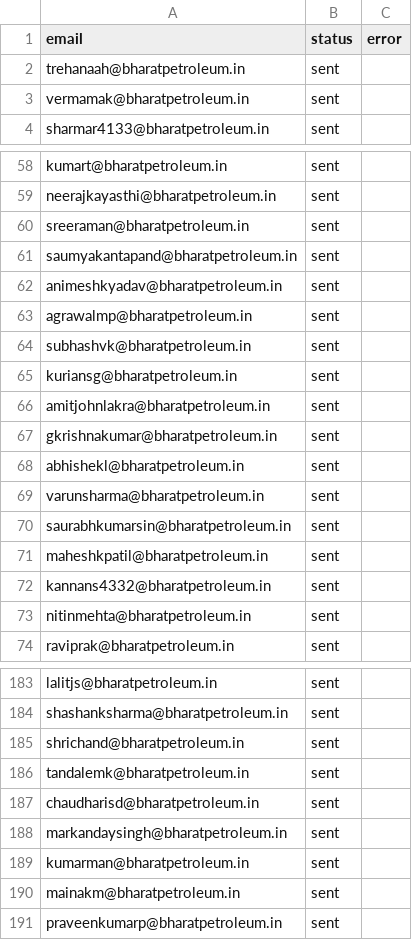
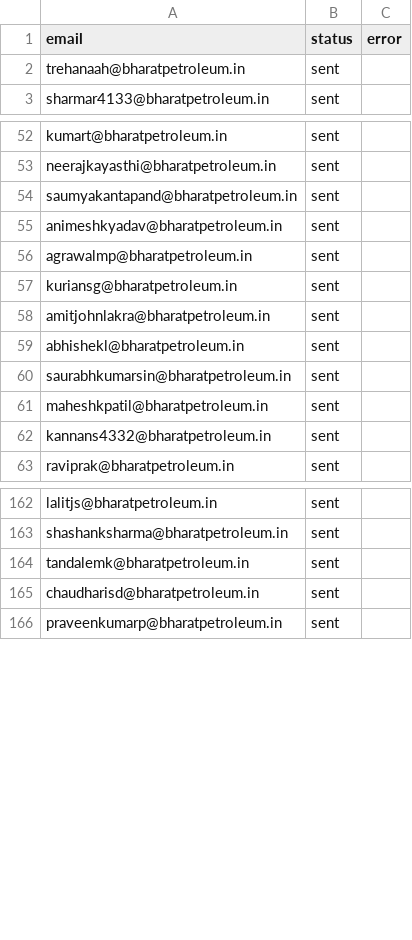
Before and after one commit to nand-weace/AI-Coach, a CSV file: send_log.csv, drawn as a sheet; only a part is shown, gaps mark what is left out; the diff covers the shown part only.

```diff
--- a/send_log.csv
+++ b/send_log.csv
@@ -2,3 +2,2 @@ email,status,error
 trehanaah@bharatpetroleum.in,sent,
-vermamak@bharatpetroleum.in,sent,
 sharmar4133@bharatpetroleum.in,sent,
@@ -59,3 +53,2 @@ kumart@bharatpetroleum.in,sent,
 neerajkayasthi@bharatpetroleum.in,sent,
-sreeraman@bharatpetroleum.in,sent,
 saumyakantapand@bharatpetroleum.in,sent,
@@ -63,8 +56,5 @@ animeshkyadav@bharatpetroleum.in,sent,
 agrawalmp@bharatpetroleum.in,sent,
-subhashvk@bharatpetroleum.in,sent,
 kuriansg@bharatpetroleum.in,sent,
 amitjohnlakra@bharatpetroleum.in,sent,
-gkrishnakumar@bharatpetroleum.in,sent,
 abhishekl@bharatpetroleum.in,sent,
-varunsharma@bharatpetroleum.in,sent,
 saurabhkumarsin@bharatpetroleum.in,sent,
@@ -72,3 +62,2 @@ maheshkpatil@bharatpetroleum.in,sent,
 kannans4332@bharatpetroleum.in,sent,
-nitinmehta@bharatpetroleum.in,sent,
 raviprak@bharatpetroleum.in,sent,
@@ -184,8 +163,4 @@ lalitjs@bharatpetroleum.in,sent,
 shashanksharma@bharatpetroleum.in,sent,
-shrichand@bharatpetroleum.in,sent,
 tandalemk@bharatpetroleum.in,sent,
 chaudharisd@bharatpetroleum.in,sent,
-markandaysingh@bharatpetroleum.in,sent,
-kumarman@bharatpetroleum.in,sent,
-mainakm@bharatpetroleum.in,sent,
 praveenkumarp@bharatpetroleum.in,sent,
```
Also changed, not shown: 32 removed rows elsewhere in this file, 12 other files.
